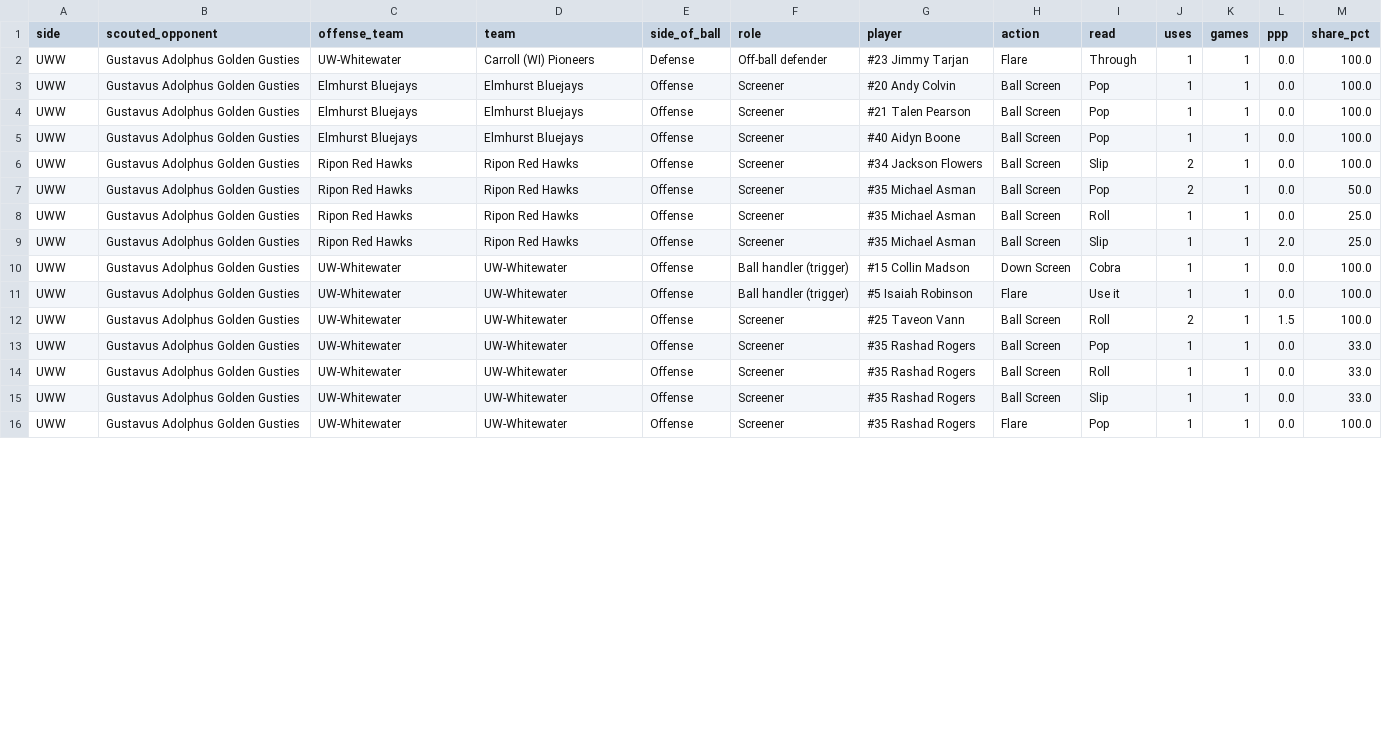
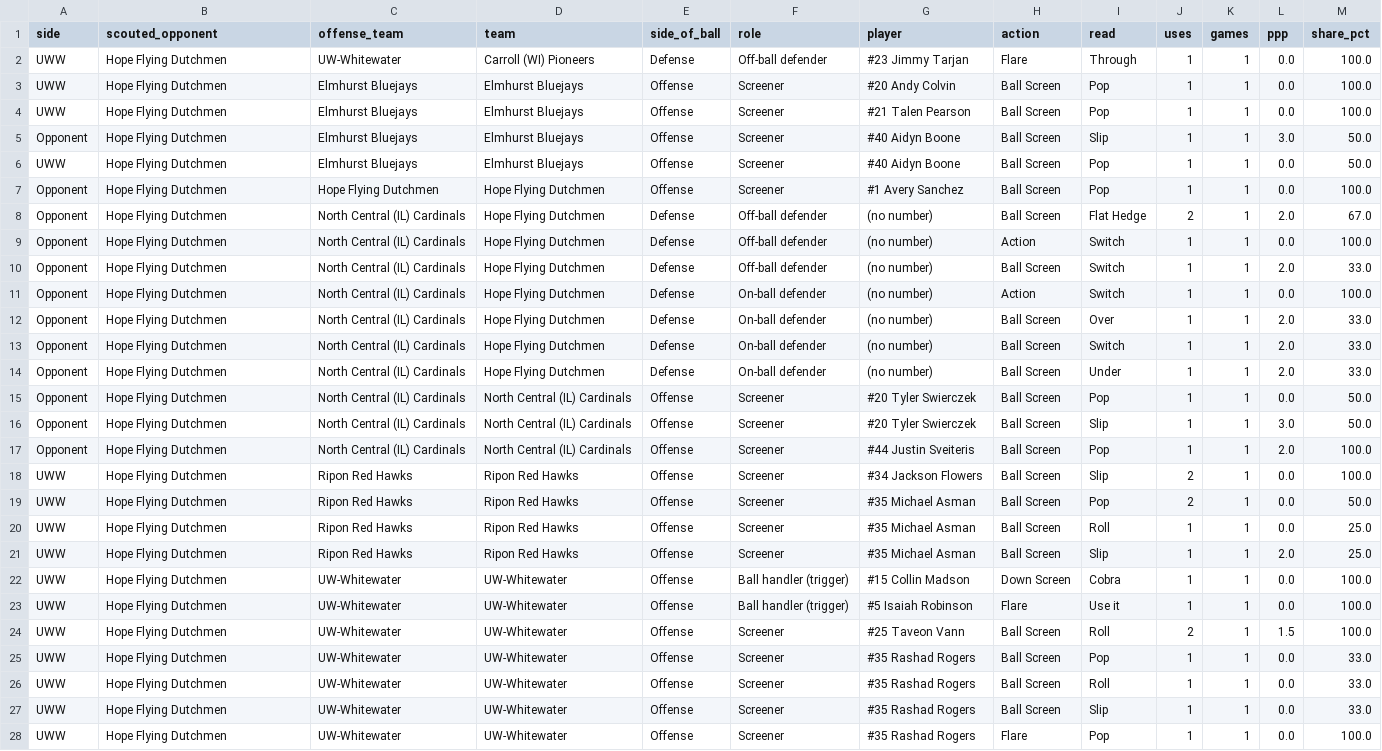
Before and after one commit to fritschcm272/uwwmensbball, a CSV file: data/uww_action_reads.csv, drawn as a sheet; only a part is shown; the diff covers the shown part only.

```diff
--- a/data/uww_action_reads.csv
+++ b/data/uww_action_reads.csv
@@ -1,16 +1,28 @@
 side,scouted_opponent,offense_team,team,side_of_ball,role,player,action,read,uses,games,ppp,share_pct
-UWW,Gustavus Adolphus Golden Gusties,UW-Whitewater,Carroll (WI) Pioneers,Defense,Off-ball defender,#23 Jimmy Tarjan,Flare,Through,1,1,0.0,100.0
-UWW,Gustavus Adolphus Golden Gusties,Elmhurst Bluejays,Elmhurst Bluejays,Offense,Screener,#20 Andy Colvin,Ball Screen,Pop,1,1,0.0,100.0
-UWW,Gustavus Adolphus Golden Gusties,Elmhurst Bluejays,Elmhurst Bluejays,Offense,Screener,#21 Talen Pearson,Ball Screen,Pop,1,1,0.0,100.0
-UWW,Gustavus Adolphus Golden Gusties,Elmhurst Bluejays,Elmhurst Bluejays,Offense,Screener,#40 Aidyn Boone,Ball Screen,Pop,1,1,0.0,100.0
-UWW,Gustavus Adolphus Golden Gusties,Ripon Red Hawks,Ripon Red Hawks,Offense,Screener,#34 Jackson Flowers,Ball Screen,Slip,2,1,0.0,100.0
-UWW,Gustavus Adolphus Golden Gusties,Ripon Red Hawks,Ripon Red Hawks,Offense,Screener,#35 Michael Asman,Ball Screen,Pop,2,1,0.0,50.0
-UWW,Gustavus Adolphus Golden Gusties,Ripon Red Hawks,Ripon Red Hawks,Offense,Screener,#35 Michael Asman,Ball Screen,Roll,1,1,0.0,25.0
-UWW,Gustavus Adolphus Golden Gusties,Ripon Red Hawks,Ripon Red Hawks,Offense,Screener,#35 Michael Asman,Ball Screen,Slip,1,1,2.0,25.0
-UWW,Gustavus Adolphus Golden Gusties,UW-Whitewater,UW-Whitewater,Offense,Ball handler (trigger),#15 Collin Madson,Down Screen,Cobra,1,1,0.0,100.0
-UWW,Gustavus Adolphus Golden Gusties,UW-Whitewater,UW-Whitewater,Offense,Ball handler (trigger),#5 Isaiah Robinson,Flare,Use it,1,1,0.0,100.0
-UWW,Gustavus Adolphus Golden Gusties,UW-Whitewater,UW-Whitewater,Offense,Screener,#25 Taveon Vann,Ball Screen,Roll,2,1,1.5,100.0
-UWW,Gustavus Adolphus Golden Gusties,UW-Whitewater,UW-Whitewater,Offense,Screener,#35 Rashad Rogers,Ball Screen,Pop,1,1,0.0,33.0
-UWW,Gustavus Adolphus Golden Gusties,UW-Whitewater,UW-Whitewater,Offense,Screener,#35 Rashad Rogers,Ball Screen,Roll,1,1,0.0,33.0
-UWW,Gustavus Adolphus Golden Gusties,UW-Whitewater,UW-Whitewater,Offense,Screener,#35 Rashad Rogers,Ball Screen,Slip,1,1,0.0,33.0
-UWW,Gustavus Adolphus Golden Gusties,UW-Whitewater,UW-Whitewater,Offense,Screener,#35 Rashad Rogers,Flare,Pop,1,1,0.0,100.0
+UWW,Hope Flying Dutchmen,UW-Whitewater,Carroll (WI) Pioneers,Defense,Off-ball defender,#23 Jimmy Tarjan,Flare,Through,1,1,0.0,100.0
+UWW,Hope Flying Dutchmen,Elmhurst Bluejays,Elmhurst Bluejays,Offense,Screener,#20 Andy Colvin,Ball Screen,Pop,1,1,0.0,100.0
+UWW,Hope Flying Dutchmen,Elmhurst Bluejays,Elmhurst Bluejays,Offense,Screener,#21 Talen Pearson,Ball Screen,Pop,1,1,0.0,100.0
+Opponent,Hope Flying Dutchmen,Elmhurst Bluejays,Elmhurst Bluejays,Offense,Screener,#40 Aidyn Boone,Ball Screen,Slip,1,1,3.0,50.0
+UWW,Hope Flying Dutchmen,Elmhurst Bluejays,Elmhurst Bluejays,Offense,Screener,#40 Aidyn Boone,Ball Screen,Pop,1,1,0.0,50.0
+Opponent,Hope Flying Dutchmen,Hope Flying Dutchmen,Hope Flying Dutchmen,Offense,Screener,#1 Avery Sanchez,Ball Screen,Pop,1,1,0.0,100.0
+Opponent,Hope Flying Dutchmen,North Central (IL) Cardinals,Hope Flying Dutchmen,Defense,Off-ball defender,(no number),Ball Screen,Flat Hedge,2,1,2.0,67.0
+Opponent,Hope Flying Dutchmen,North Central (IL) Cardinals,Hope Flying Dutchmen,Defense,Off-ball defender,(no number),Action,Switch,1,1,0.0,100.0
+Opponent,Hope Flying Dutchmen,North Central (IL) Cardinals,Hope Flying Dutchmen,Defense,Off-ball defender,(no number),Ball Screen,Switch,1,1,2.0,33.0
+Opponent,Hope Flying Dutchmen,North Central (IL) Cardinals,Hope Flying Dutchmen,Defense,On-ball defender,(no number),Action,Switch,1,1,0.0,100.0
+Opponent,Hope Flying Dutchmen,North Central (IL) Cardinals,Hope Flying Dutchmen,Defense,On-ball defender,(no number),Ball Screen,Over,1,1,2.0,33.0
+Opponent,Hope Flying Dutchmen,North Central (IL) Cardinals,Hope Flying Dutchmen,Defense,On-ball defender,(no number),Ball Screen,Switch,1,1,2.0,33.0
+Opponent,Hope Flying Dutchmen,North Central (IL) Cardinals,Hope Flying Dutchmen,Defense,On-ball defender,(no number),Ball Screen,Under,1,1,2.0,33.0
+Opponent,Hope Flying Dutchmen,North Central (IL) Cardinals,North Central (IL) Cardinals,Offense,Screener,#20 Tyler Swierczek,Ball Screen,Pop,1,1,0.0,50.0
+Opponent,Hope Flying Dutchmen,North Central (IL) Cardinals,North Central (IL) Cardinals,Offense,Screener,#20 Tyler Swierczek,Ball Screen,Slip,1,1,3.0,50.0
+Opponent,Hope Flying Dutchmen,North Central (IL) Cardinals,North Central (IL) Cardinals,Offense,Screener,#44 Justin Sveiteris,Ball Screen,Pop,1,1,2.0,100.0
+UWW,Hope Flying Dutchmen,Ripon Red Hawks,Ripon Red Hawks,Offense,Screener,#34 Jackson Flowers,Ball Screen,Slip,2,1,0.0,100.0
+UWW,Hope Flying Dutchmen,Ripon Red Hawks,Ripon Red Hawks,Offense,Screener,#35 Michael Asman,Ball Screen,Pop,2,1,0.0,50.0
+UWW,Hope Flying Dutchmen,Ripon Red Hawks,Ripon Red Hawks,Offense,Screener,#35 Michael Asman,Ball Screen,Roll,1,1,0.0,25.0
+UWW,Hope Flying Dutchmen,Ripon Red Hawks,Ripon Red Hawks,Offense,Screener,#35 Michael Asman,Ball Screen,Slip,1,1,2.0,25.0
+UWW,Hope Flying Dutchmen,UW-Whitewater,UW-Whitewater,Offense,Ball handler (trigger),#15 Collin Madson,Down Screen,Cobra,1,1,0.0,100.0
+UWW,Hope Flying Dutchmen,UW-Whitewater,UW-Whitewater,Offense,Ball handler (trigger),#5 Isaiah Robinson,Flare,Use it,1,1,0.0,100.0
+UWW,Hope Flying Dutchmen,UW-Whitewater,UW-Whitewater,Offense,Screener,#25 Taveon Vann,Ball Screen,Roll,2,1,1.5,100.0
+UWW,Hope Flying Dutchmen,UW-Whitewater,UW-Whitewater,Offense,Screener,#35 Rashad Rogers,Ball Screen,Pop,1,1,0.0,33.0
+UWW,Hope Flying Dutchmen,UW-Whitewater,UW-Whitewater,Offense,Screener,#35 Rashad Rogers,Ball Screen,Roll,1,1,0.0,33.0
+UWW,Hope Flying Dutchmen,UW-Whitewater,UW-Whitewater,Offense,Screener,#35 Rashad Rogers,Ball Screen,Slip,1,1,0.0,33.0
+UWW,Hope Flying Dutchmen,UW-Whitewater,UW-Whitewater,Offense,Screener,#35 Rashad Rogers,Flare,Pop,1,1,0.0,100.0
```
Also changed, not shown: 1 edited cell elsewhere in this file, data/uww_action_frequency.csv, data/uww_motion_needs_action.csv, 41 other files.
